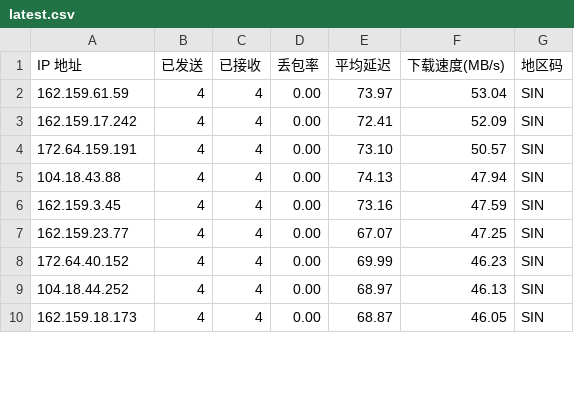
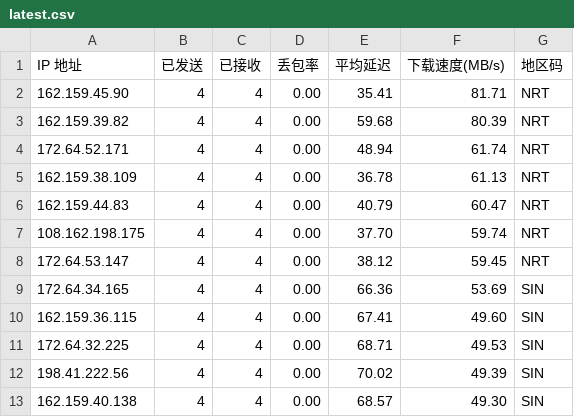
Before and after one commit to ahang39/router, a CSV file: latest.csv, drawn as a sheet; only a part is shown; the diff covers the shown part only.

```diff
--- a/latest.csv
+++ b/latest.csv
@@ -1,10 +1,13 @@
 IP 地址,已发送,已接收,丢包率,平均延迟,下载速度(MB/s),地区码
-162.159.61.59,4,4,0.00,73.97,53.04,SIN
-162.159.17.242,4,4,0.00,72.41,52.09,SIN
-172.64.159.191,4,4,0.00,73.10,50.57,SIN
-104.18.43.88,4,4,0.00,74.13,47.94,SIN
-162.159.3.45,4,4,0.00,73.16,47.59,SIN
-162.159.23.77,4,4,0.00,67.07,47.25,SIN
-172.64.40.152,4,4,0.00,69.99,46.23,SIN
-104.18.44.252,4,4,0.00,68.97,46.13,SIN
-162.159.18.173,4,4,0.00,68.87,46.05,SIN
+162.159.45.90,4,4,0.00,35.41,81.71,NRT
+162.159.39.82,4,4,0.00,59.68,80.39,NRT
+172.64.52.171,4,4,0.00,48.94,61.74,NRT
+162.159.38.109,4,4,0.00,36.78,61.13,NRT
+162.159.44.83,4,4,0.00,40.79,60.47,NRT
+108.162.198.175,4,4,0.00,37.70,59.74,NRT
+172.64.53.147,4,4,0.00,38.12,59.45,NRT
+172.64.34.165,4,4,0.00,66.36,53.69,SIN
+162.159.36.115,4,4,0.00,67.41,49.60,SIN
+172.64.32.225,4,4,0.00,68.71,49.53,SIN
+198.41.222.56,4,4,0.00,70.02,49.39,SIN
+162.159.40.138,4,4,0.00,68.57,49.30,SIN
```
Also changed, not shown: 3 removed rows and 24 edited cells elsewhere in this file, 1 other file.
